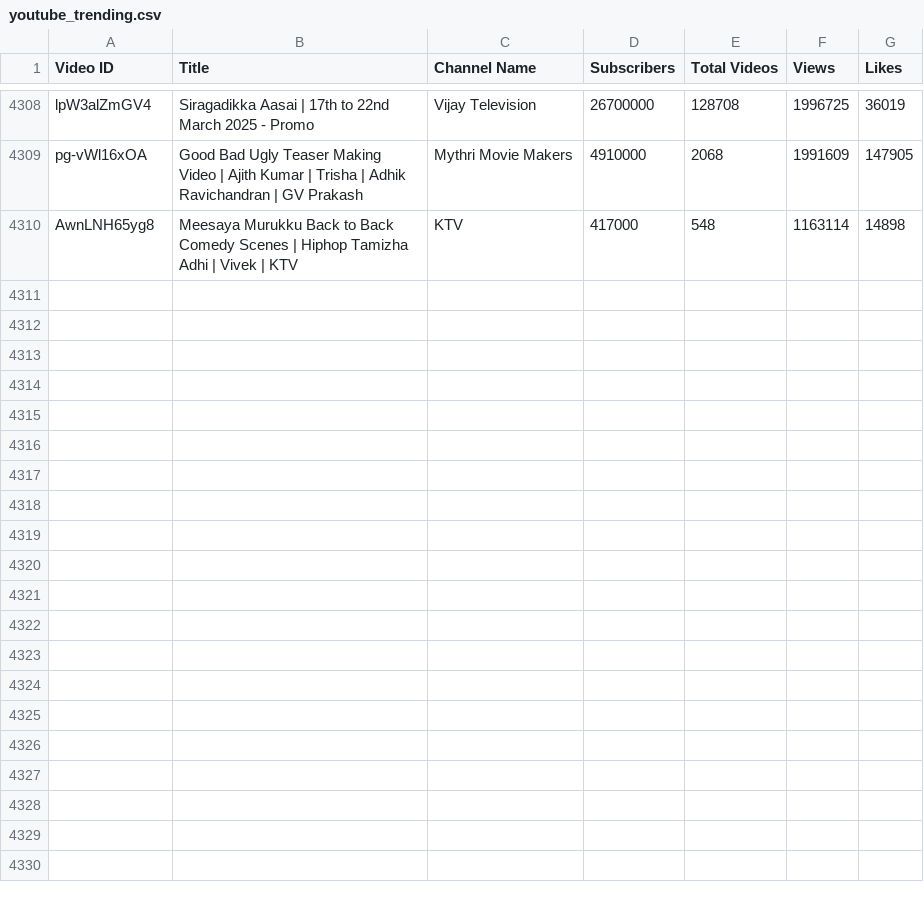
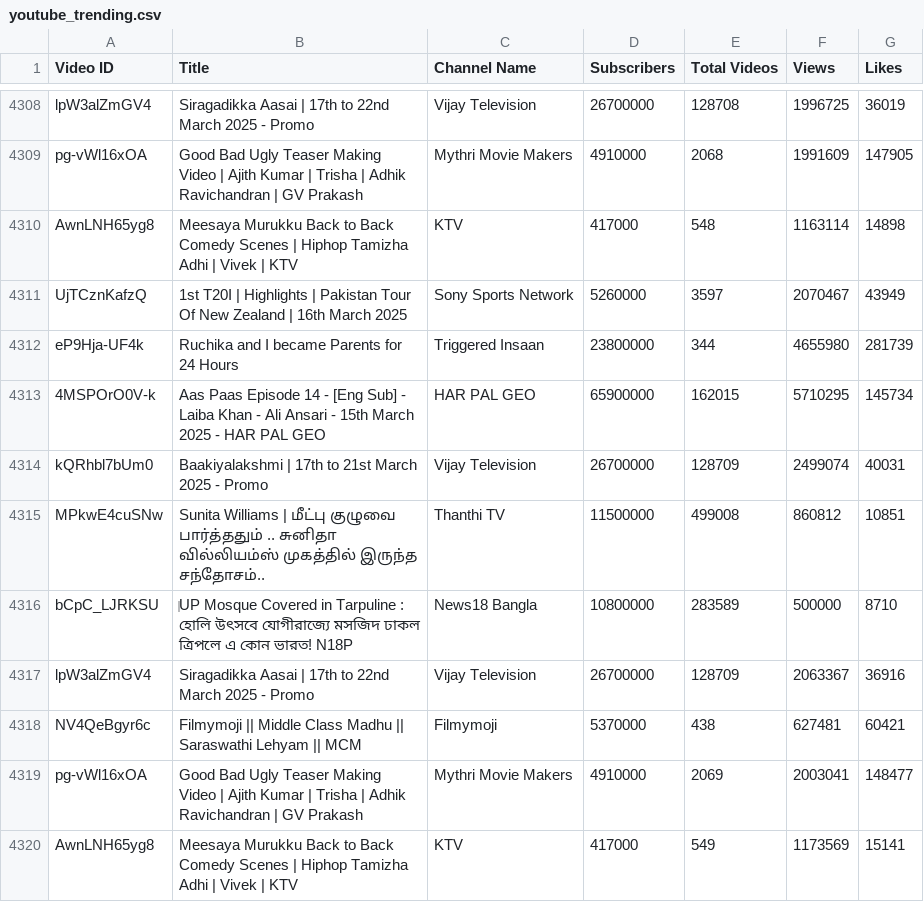
Before and after one commit to nandunanofficial/Youtube_Trend_Analysis, a CSV file: youtube_trending.csv, drawn as a sheet; only a part is shown, gaps mark what is left out; the diff names each change by its address in the sheet, - before the commit and + after, or states it on an @@ line.

```diff
--- a/youtube_trending.csv
+++ b/youtube_trending.csv
+row 4311: UjTCznKafzQ | 1st T20I | Highlights | Pakistan Tour Of New Zealand | 16th March 2025 | Sony Sports Network | 5260000 | 3597 | 2070467 | 43949
+row 4312: eP9Hja-UF4k | Ruchika and I became Parents for 24 Hours | Triggered Insaan | 23800000 | 344 | 4655980 | 281739
+row 4313: 4MSPOrO0V-k | Aas Paas Episode 14 - [Eng Sub] - Laiba Khan - Ali Ansari - 15th March 2025 - HAR PAL GEO | HAR PAL GEO | 65900000 | 162015 | 5710295 | 145734
+row 4314: kQRhbl7bUm0 | Baakiyalakshmi | 17th to 21st March 2025 - Promo | Vijay Television | 26700000 | 128709 | 2499074 | 40031
+row 4315: MPkwE4cuSNw | Sunita Williams | மீட்பு குழுவை பார்த்ததும் .. சுனிதா வில்லியம்ஸ் முகத்தில் இருந்த சந்தோசம்.. | Thanthi TV | 11500000 | 499008 | 860812 | 10851
+row 4316: bCpC_LJRKSU | ‌UP Mosque Covered in Tarpuline : হোলি উৎসবে যোগীরাজ্যে মসজিদ ঢাকল ত্রিপলে এ কোন ভারত! N18P | News18 Bangla | 10800000 | 283589 | 500000 | 8710
+row 4317: lpW3alZmGV4 | Siragadikka Aasai | 17th to 22nd March 2025 - Promo | Vijay Television | 26700000 | 128709 | 2063367 | 36916
+row 4318: NV4QeBgyr6c | Filmymoji || Middle Class Madhu || Saraswathi Lehyam || MCM | Filmymoji | 5370000 | 438 | 627481 | 60421
+row 4319: pg-vWl16xOA | Good Bad Ugly Teaser Making Video | Ajith Kumar | Trisha | Adhik Ravichandran | GV Prakash | Mythri Movie Makers | 4910000 | 2069 | 2003041 | 148477
+row 4320: AwnLNH65yg8 | Meesaya Murukku Back to Back Comedy Scenes | Hiphop Tamizha Adhi | Vivek | KTV | KTV | 417000 | 549 | 1173569 | 15141
```
